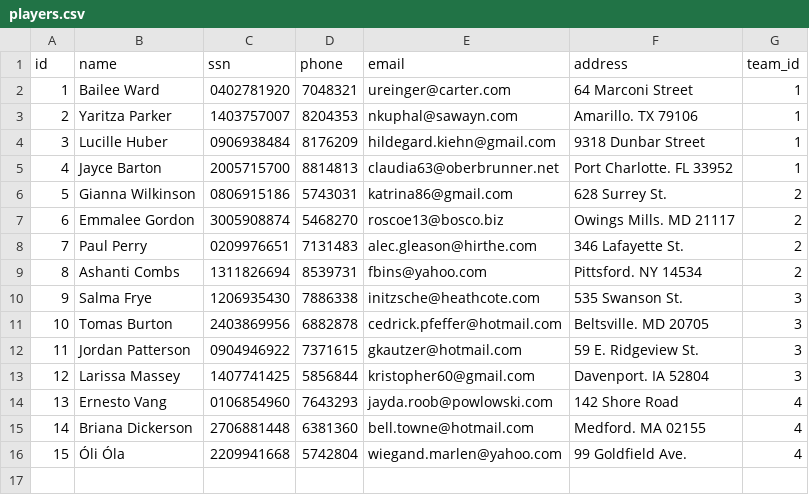
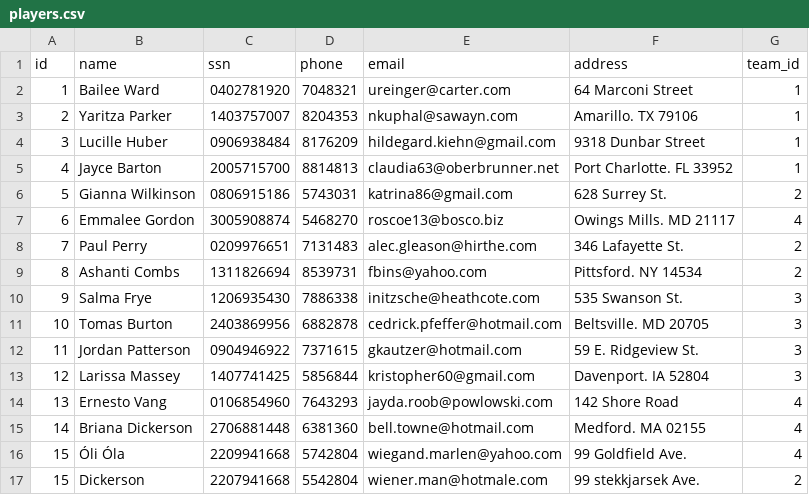
Before and after one commit to JakobMatt1310/RU_Basemenet_open, a CSV file: RU Open/files/players.csv, drawn as a sheet.

```diff
--- a/RU Open/files/players.csv
+++ b/RU Open/files/players.csv
@@ -6,3 +6,3 @@ id,name,ssn,phone,email,address,team_id
 5,Gianna Wilkinson,0806915186,5743031,katrina86@gmail.com,628 Surrey St.,2
-6,Emmalee Gordon,3005908874,5468270,roscoe13@bosco.biz,Owings Mills. MD 21117,2
+6,Emmalee Gordon,3005908874,5468270,roscoe13@bosco.biz,Owings Mills. MD 21117,4
 7,Paul Perry,0209976651,7131483,alec.gleason@hirthe.com,346 Lafayette St.,2
@@ -16 +16,2 @@ id,name,ssn,phone,email,address,team_id
 15,Óli Óla,2209941668,5742804,wiegand.marlen@yahoo.com,99 Goldfield Ave.,4
+15,Dickerson,2207941668,5542804,wiener.man@hotmale.com,99 stekkjarsek Ave.,2
```
Also changed, not shown: 5 other files.
